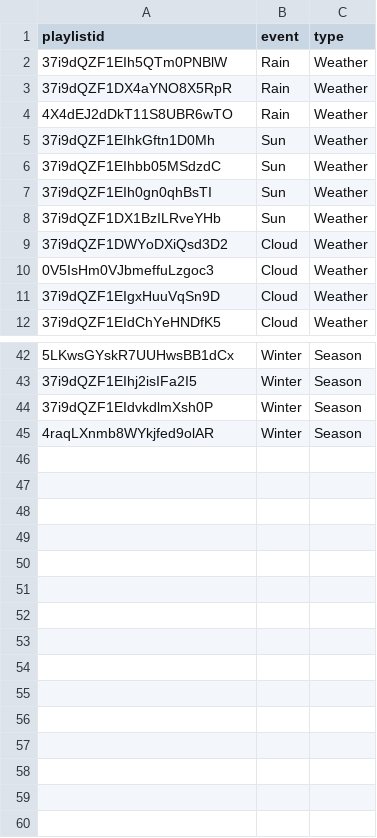
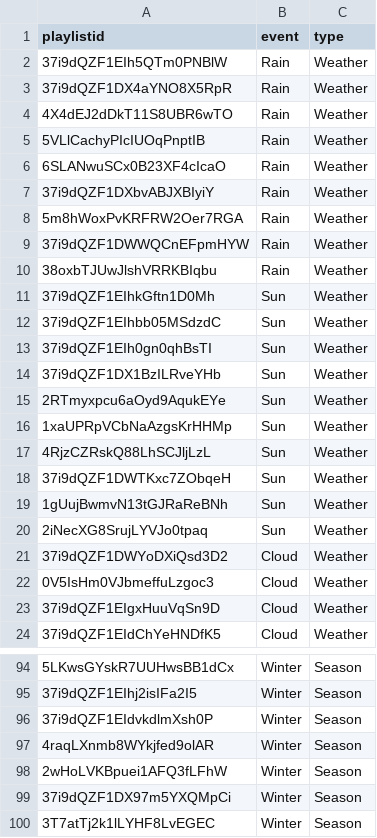
Before and after one commit to mattgraham93/mattgraham93.github.io, a CSV file: musical_weather/playlists.csv, drawn as a sheet; only a part is shown, gaps mark what is left out; the diff covers the shown part only.

```diff
--- a/musical_weather/playlists.csv
+++ b/musical_weather/playlists.csv
@@ -4,2 +4,8 @@ playlistid,event,type
 4X4dEJ2dDkT11S8UBR6wTO,Rain,Weather
+5VLlCachyPIcIUOqPnptIB,Rain,Weather
+6SLANwuSCx0B23XF4cIcaO,Rain,Weather
+37i9dQZF1DXbvABJXBIyiY,Rain,Weather
+5m8hWoxPvKRFRW2Oer7RGA,Rain,Weather
+37i9dQZF1DWWQCnEFpmHYW,Rain,Weather
+38oxbTJUwJlshVRRKBIqbu,Rain,Weather
 37i9dQZF1EIhkGftn1D0Mh,Sun,Weather
@@ -8,2 +14,8 @@ playlistid,event,type
 37i9dQZF1DX1BzILRveYHb,Sun,Weather
+2RTmyxpcu6aOyd9AqukEYe,Sun,Weather
+1xaUPRpVCbNaAzgsKrHHMp,Sun,Weather
+4RjzCZRskQ88LhSCJljLzL,Sun,Weather
+37i9dQZF1DWTKxc7ZObqeH,Sun,Weather
+1gUujBwmvN13tGJRaReBNh,Sun,Weather
+2iNecXG8SrujLYVJo0tpaq,Sun,Weather
 37i9dQZF1DWYoDXiQsd3D2,Cloud,Weather
@@ -45 +97,4 @@ playlistid,event,type
 4raqLXnmb8WYkjfed9olAR,Winter,Season
+2wHoLVKBpuei1AFQ3fLFhW,Winter,Season
+37i9dQZF1DX97m5YXQMpCi,Winter,Season
+3T7atTj2k1lLYHF8LvEGEC,Winter,Season
```
Also changed, not shown: 40 added rows elsewhere in this file, 6 other files.
